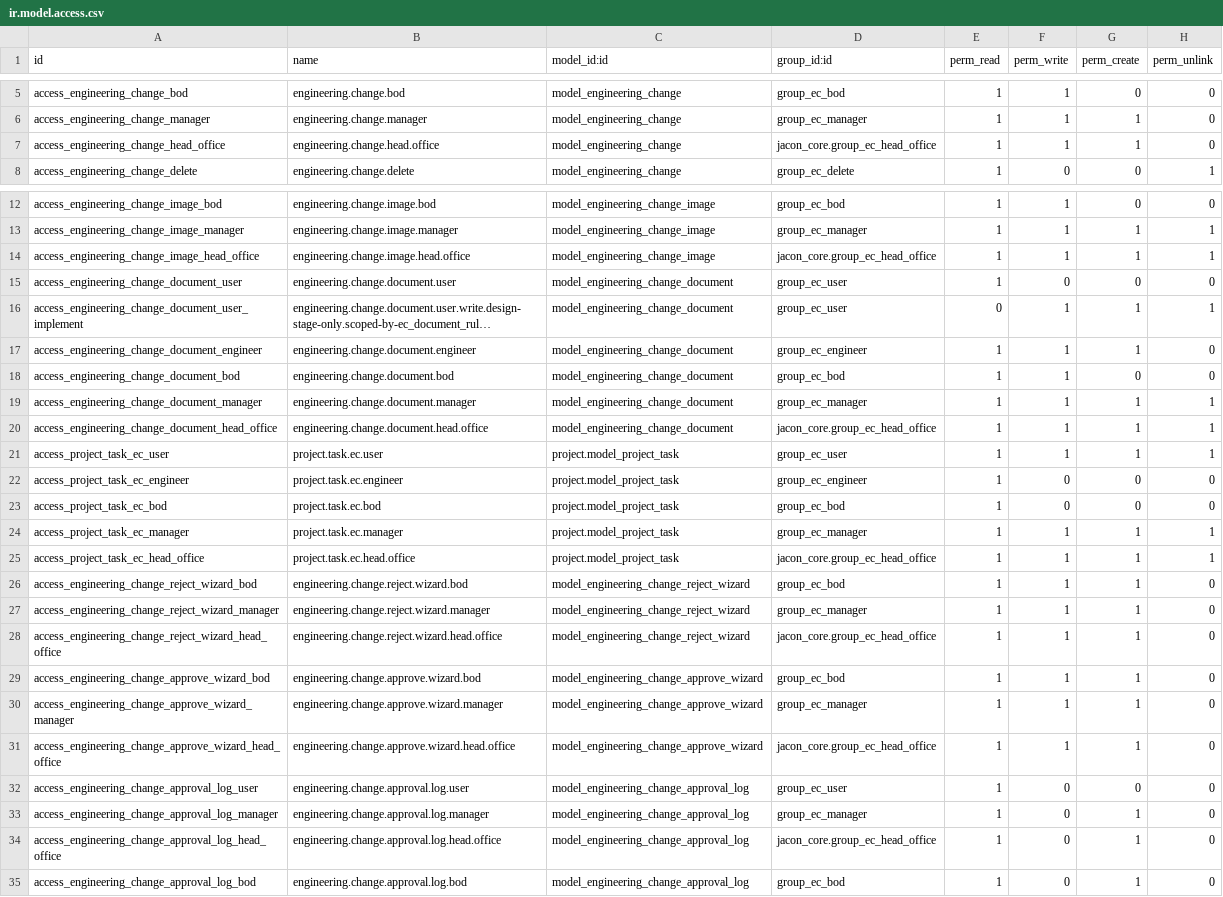
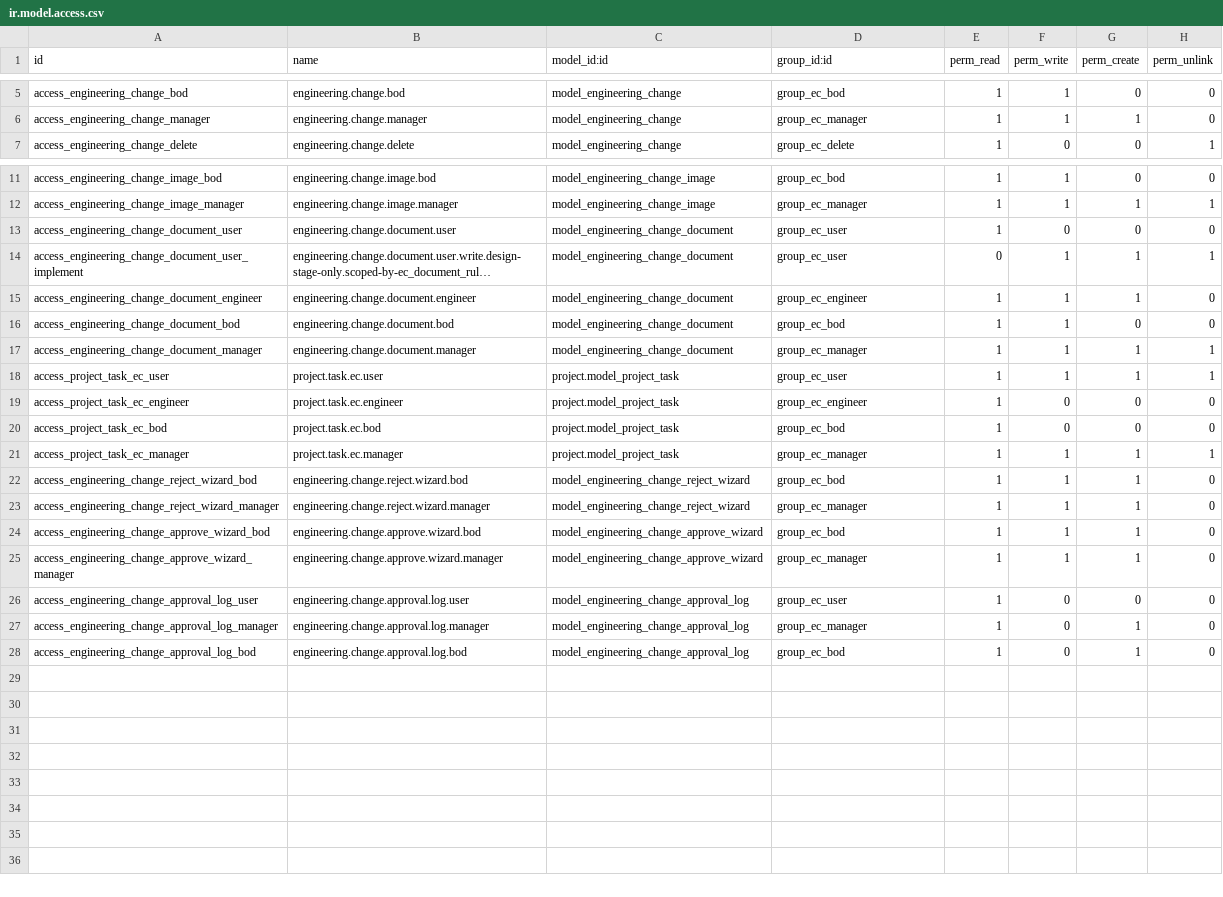
Before and after one commit to jacondv/eningeering_change, a CSV file: addons/engineering_change/security/ir.model.access.csv, drawn as a sheet; only a part is shown, gaps mark what is left out; long unchanged cells end in ….

Commit message:
Split Line Manager/Head Office into reusable jacon_core role groups + EC-specific privileges
Per feedback: Line Manager and Head Office are used in many places beyond
engineering_change's own approval workflow, so jacon_core should own them as
base organizational-role groups (group_line_manager, group_head_office),
reusable by any dependent module.

engineering_change keeps its own separately-toggleable "Line Manager
Approve"/"Engineering Head Approve" privileges exactly as before (same
Settings UI, same names) - group_ec_manager and group_ec_head_office are
restored in engineering_change_groups.xml, each now additionally implying
the matching jacon_core base role group (valid direction: EC depends on
jacon_core). group_ec_head_office still implies group_ec_manager locally
too, so EC's own approval-workflow rules didn't need any of the "explicit
dual grant" duplication added in the previous commit - that's all reverted
back to the original, simpler groups=[group_ec_manager] form.

The Project-stage permission check in jacon_core now reads
jacon_core.group_head_office directly - no cross-module reference needed at
all, which is the whole point of having the base role live there.

Fixed a real bug found while testing this: (4, ref(...)) on an ir.rule's
groups field only adds, never removes - switched every touched rule's
groups eval to (6, 0, [...]) (full replace), otherwise the old
jacon_core.group_ec_head_office stayed referenced in rule_group_rel and
blocked its own deletion on upgrade (FK violation), caught via a failed
`-u` run against jacon_plm before it could affect data.

Verified: full engineering_change test suite (42/42) and the stage-change
permission scenario (including via the implied base-role chain) pass on a
fresh install. No production users hold this group on either jacon_plm or
jacon_plm_0814, so recreating it under a new id during upgrade didn't drop
anyone's access.

```diff
--- a/addons/engineering_change/security/ir.model.access.csv
+++ b/addons/engineering_change/security/ir.model.access.csv
@@ -6,3 +6,2 @@ access_engineering_change_bod,engineering.change.bod,model_engineering_change,gr
 access_engineering_change_manager,engineering.change.manager,model_engineering_change,group_ec_manager,1,1,1,0
-access_engineering_change_head_office,engineering.change.head.office,model_engineering_change,jacon_core.group_ec_head_office,1,1,1,0
 access_engineering_change_delete,engineering.change.delete,model_engineering_change,group_ec_delete,1,0,0,1
@@ -13,3 +12,2 @@ access_engineering_change_image_bod,engineering.change.image.bod,model_engineeri
 access_engineering_change_image_manager,engineering.change.image.manager,model_engineering_change_image,group_ec_manager,1,1,1,1
-access_engineering_change_image_head_office,engineering.change.image.head.office,model_engineering_change_image,jacon_core.group_ec_head_office,1,1,1,1
 access_engineering_change_document_user,engineering.change.document.user,model_engineering_change_document,group_ec_user,1,0,0,0
@@ -19,3 +17,2 @@ access_engineering_change_document_bod,engineering.change.document.bod,model_eng
 access_engineering_change_document_manager,engineering.change.document.manager,model_engineering_change_document,group_ec_manager,1,1,1,1
-access_engineering_change_document_head_office,engineering.change.document.head.office,model_engineering_change_document,jacon_core.group_ec_head_office,1,1,1,1
 access_project_task_ec_user,project.task.ec.user,project.model_project_task,group_ec_user,1,1,1,1
@@ -24,12 +21,8 @@ access_project_task_ec_bod,project.task.ec.bod,project.model_project_task,group_
 access_project_task_ec_manager,project.task.ec.manager,project.model_project_task,group_ec_manager,1,1,1,1
-access_project_task_ec_head_office,project.task.ec.head.office,project.model_project_task,jacon_core.group_ec_head_office,1,1,1,1
 access_engineering_change_reject_wizard_bod,engineering.change.reject.wizard.bod,model_engineering_change_reject_wizard,group_ec_bod,1,1,1,0
 access_engineering_change_reject_wizard_manager,engineering.change.reject.wizard.manager,model_engineering_change_reject_wizard,group_ec_manager,1,1,1,0
-access_engineering_change_reject_wizard_head_office,engineering.change.reject.wizard.head.office,model_engineering_change_reject_wizard,jacon_core.group_ec_head_office,1,1,1,0
 access_engineering_change_approve_wizard_bod,engineering.change.approve.wizard.bod,model_engineering_change_approve_wizard,group_ec_bod,1,1,1,0
 access_engineering_change_approve_wizard_manager,engineering.change.approve.wizard.manager,model_engineering_change_approve_wizard,group_ec_manager,1,1,1,0
-access_engineering_change_approve_wizard_head_office,engineering.change.approve.wizard.head.office,model_engineering_change_approve_wizard,jacon_core.group_ec_head_office,1,1,1,0
 access_engineering_change_approval_log_user,engineering.change.approval.log.user,model_engineering_change_approval_log,group_ec_user,1,0,0,0
 access_engineering_change_approval_log_manager,engineering.change.approval.log.manager,model_engineering_change_approval_log,group_ec_manager,1,0,1,0
-access_engineering_change_approval_log_head_office,engineering.change.approval.log.head.office,model_engineering_change_approval_log,jacon_core.group_ec_head_office,1,0,1,0
 access_engineering_change_approval_log_bod,engineering.change.approval.log.bod,model_engineering_change_approval_log,group_ec_bod,1,0,1,0
```
Also changed, not shown: addons/jacon_core/security/ir.model.access.csv, 10 other files.
